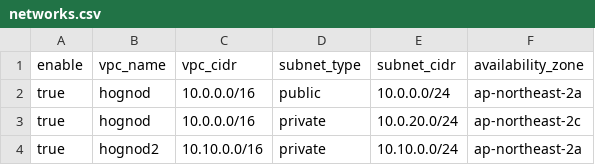
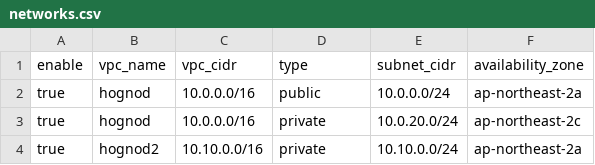
Before and after one commit to hognod/terraform-aws-networks, a CSV file: networks.csv, drawn as a sheet.

```diff
--- a/networks.csv
+++ b/networks.csv
@@ -1,2 +1,2 @@
-enable,vpc_name,vpc_cidr,subnet_type,subnet_cidr,availability_zone
+enable,vpc_name,vpc_cidr,type,subnet_cidr,availability_zone
 true,hognod,10.0.0.0/16,public,10.0.0.0/24,ap-northeast-2a
```
Also changed, not shown: 3 other files.
